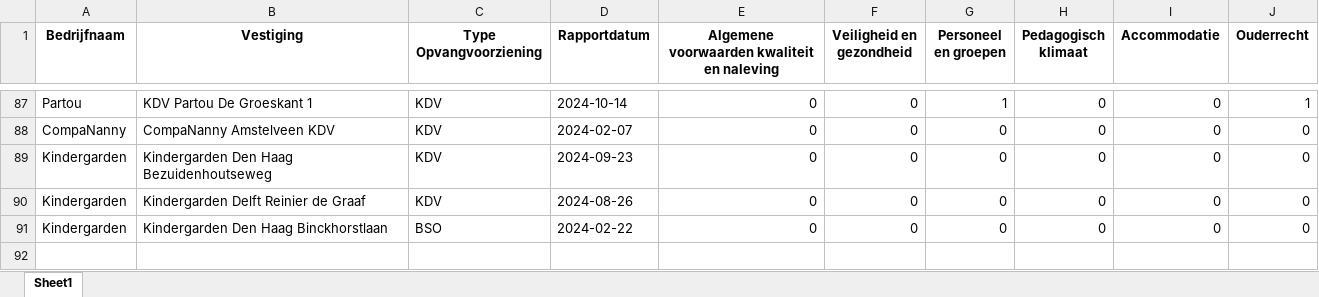
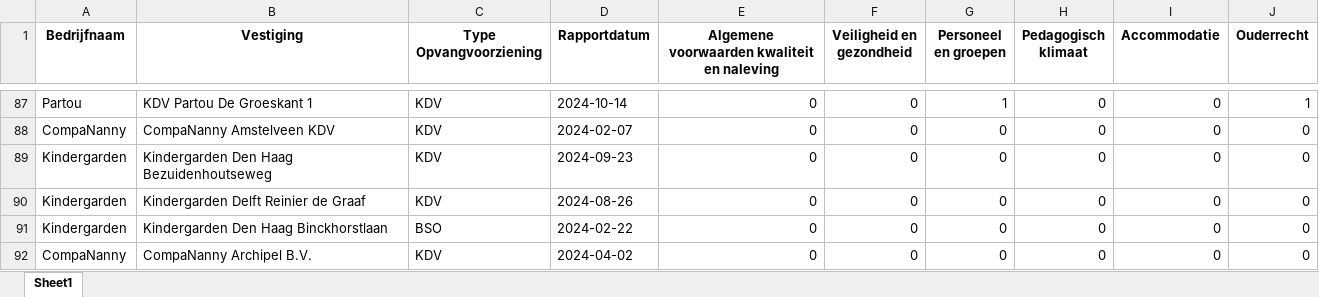
Before and after one commit to HiddeFranke/CompaNanny, an Excel workbook: CompaNanny_Database.xlsx, sheet Sheet1, drawn as a sheet; only a part is shown, gaps mark what is left out; values as stored, in another font and other column widths than the file's, no borders; the diff names each change by its address in the sheet, - before the commit and + after, or states it on an @@ line.

Commit message:
Nieuwe data toegevoegd via Streamlit op 2024-12-04 11:19:28

```diff
--- a/CompaNanny_Database.xlsx (sheet Sheet1)
+++ b/CompaNanny_Database.xlsx (sheet Sheet1)
+row 92: CompaNanny | CompaNanny Archipel B.V. | KDV | 2024-04-02 | 0 | 0 | 0 | 0 | 0 | 0
```
